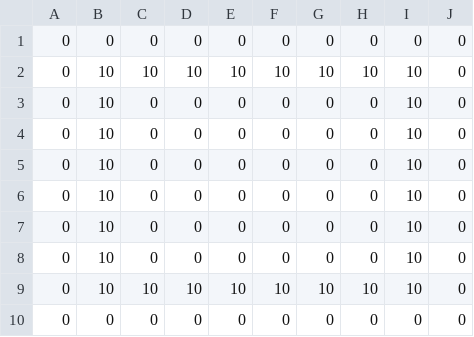
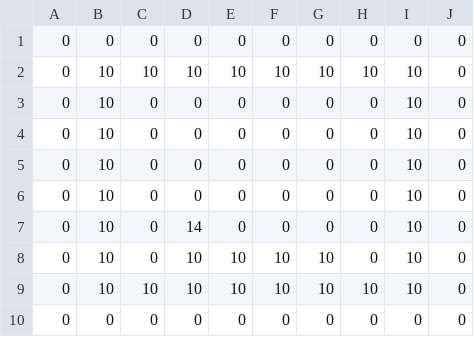
Before and after one commit to tux4kids/tuxcoding, a CSV file: assets/levels/tuxcoding/mapCSV_levels_Map2.csv, drawn as a sheet.

```diff
--- a/assets/levels/tuxcoding/mapCSV_levels_Map2.csv
+++ b/assets/levels/tuxcoding/mapCSV_levels_Map2.csv
@@ -6,4 +6,4 @@
 0,10,0,0,0,0,0,0,10,0
-0,10,0,0,0,0,0,0,10,0
-0,10,0,0,0,0,0,0,10,0
+0,10,0,14,0,0,0,0,10,0
+0,10,0,10,10,10,10,0,10,0
 0,10,10,10,10,10,10,10,10,0
```
Also changed, not shown: assets/levels/tuxcoding/mapCSV_levels_Map1.csv, assets/levels/tuxcoding/mapCSV_levels_Map3.csv, 9 other files.
